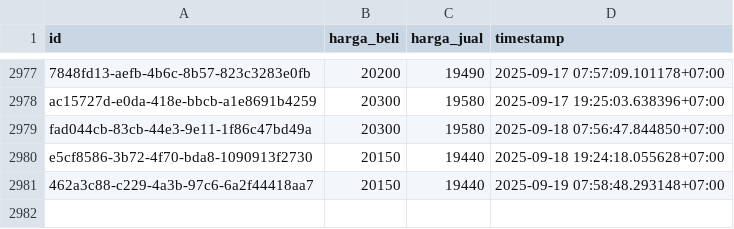
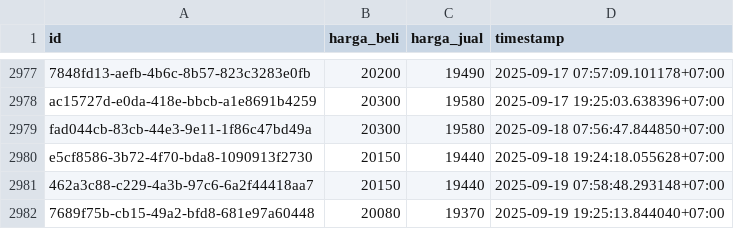
Before and after one commit to ahmadzfaiz/data, a CSV file: datasets/harga_emas_pegadaian.csv, drawn as a sheet; only a part is shown, gaps mark what is left out; the diff names each change by its address in the sheet, - before the commit and + after, or states it on an @@ line.

```diff
--- a/datasets/harga_emas_pegadaian.csv
+++ b/datasets/harga_emas_pegadaian.csv
+row 2982: 7689f75b-cb15-49a2-bfd8-681e97a60448 | 20080 | 19370 | 2025-09-19 19:25:13.844040+07:00
```
